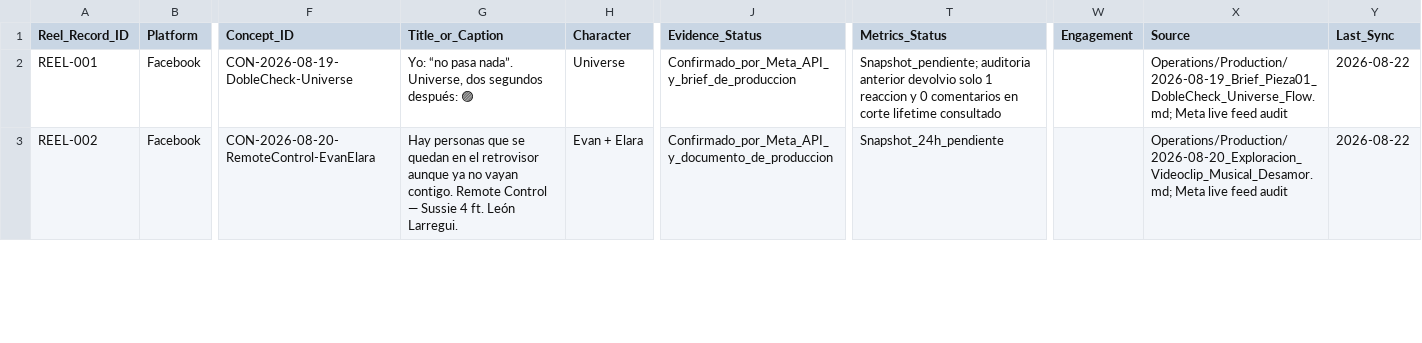
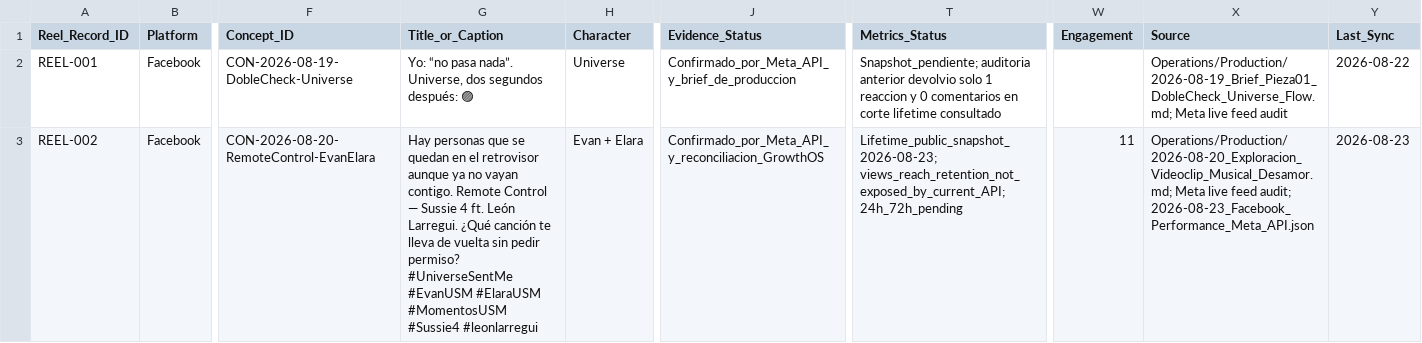
Before and after one commit to iomarketing09-sys/universe-sent-me-growth-os, a CSV file: Operations/Research/2026-08-21_Reels_Publication_Inventory.csv, drawn as a sheet; only a part is shown, gaps mark what is left out; the diff covers the shown part only; the diff names each change by its address in the sheet, - before the commit and + after, or states it on an @@ line.

```diff
--- a/Operations/Research/2026-08-21_Reels_Publication_Inventory.csv
+++ b/Operations/Research/2026-08-21_Reels_Publication_Inventory.csv
-G3 (Title_or_Caption): …León Larregui.
+G3 (Title_or_Caption): …León Larregui. ¿Qué canción te lleva de vuelta sin pedir permiso? #UniverseSentMe #EvanUSM #ElaraUSM #MomentosUSM #Sussie4 #leonlarregui
-J3 (Evidence_Status): Confirmado_por_Meta_API_y_documento_de_produccion
+J3 (Evidence_Status): Confirmado_por_Meta_API_y_reconciliacion_GrowthOS
-T3 (Metrics_Status): Snapshot_24h_pendiente
+T3 (Metrics_Status): Lifetime_public_snapshot_2026-08-23; views_reach_retention_not_exposed_by_current_API; 24h_72h_pending
-W3 (Engagement): (empty)
+W3 (Engagement): 11
-X3 (Source): …live feed audit
+X3 (Source): …live feed audit; 2026-08-23_Facebook_Performance_Meta_API.json
-Y3 (Last_Sync): 2026-08-22
+Y3 (Last_Sync): 2026-08-23
```
Also changed, not shown: 1 added row and 7 edited cells elsewhere in this file, Operations/Research/2026-08-15_ExperimentLog.csv, Operations/Research/2026-08-15_Publication_Log.csv, 7 other files.
